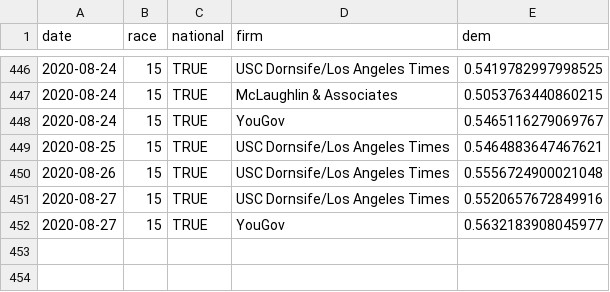
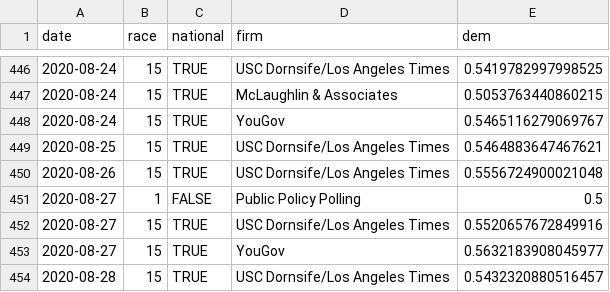
Before and after one commit to CoryMcCartan/senate, a CSV file: docs/polls.csv, drawn as a sheet; only a part is shown, gaps mark what is left out; the diff names each change by its address in the sheet, - before the commit and + after, or states it on an @@ line.

```diff
--- a/docs/polls.csv
+++ b/docs/polls.csv
+row 451: 2020-08-27 | 1 | FALSE | Public Policy Polling | 0.5
+row 454: 2020-08-28 | 15 | TRUE | USC Dornsife/Los Angeles Times | 0.5432320880516457
```
Also changed, not shown: docs/history.csv, docs/race_history.csv, 2 other files.
